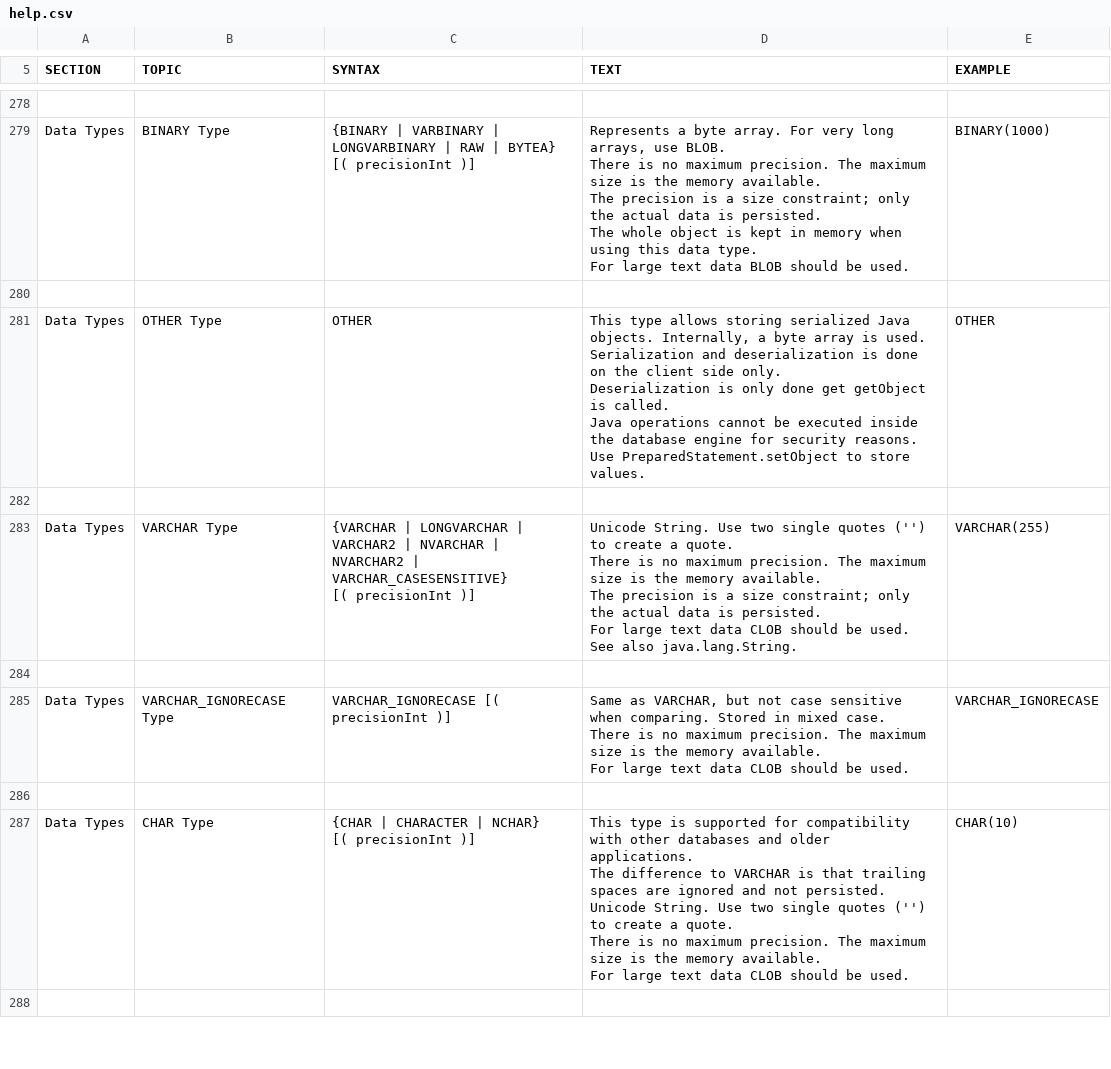
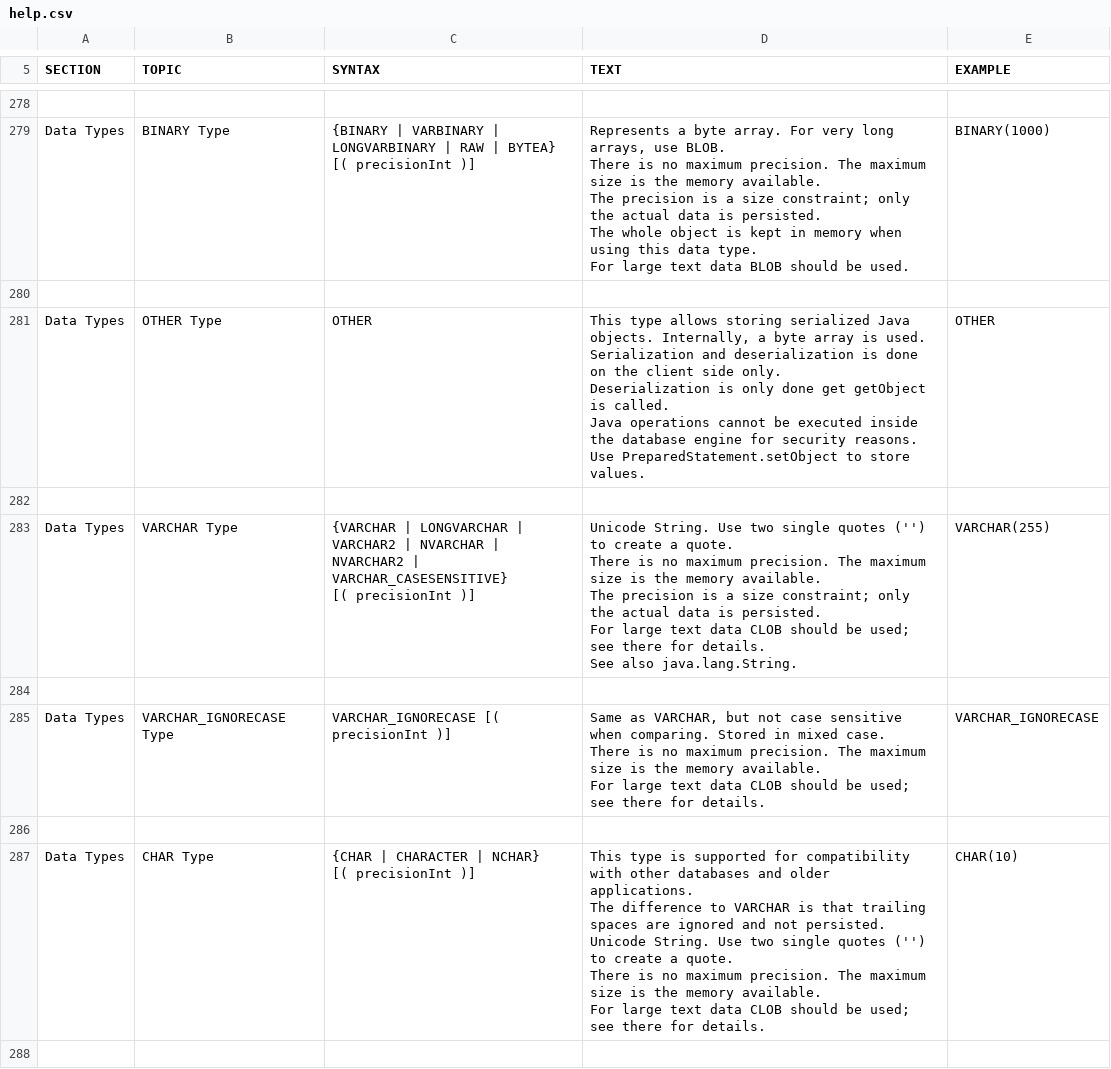
Before and after one commit to coderplay/h2-bitmap, a CSV file: h2/src/main/org/h2/res/help.csv, drawn as a sheet; only a part is shown, gaps mark what is left out; the diff covers the shown part only.

```diff
--- a/h2/src/main/org/h2/res/help.csv
+++ b/h2/src/main/org/h2/res/help.csv
@@ -1678,38 +1680,38 @@ OTHER
 
-"Data Types","VARCHAR Type","
-{VARCHAR | LONGVARCHAR |
-VARCHAR2 | NVARCHAR | NVARCHAR2 | VARCHAR_CASESENSITIVE}
-[( precisionInt )]
-","
-Unicode String. Use two single quotes ('') to create a quote.
-There is no maximum precision. The maximum size is the memory available.
-The precision is a size constraint; only the actual data is persisted.
-For large text data CLOB should be used.
-See also java.lang.String.
-","
-VARCHAR(255)
-"
+"Data Types","VARCHAR Type","
+{VARCHAR | LONGVARCHAR |
+VARCHAR2 | NVARCHAR | NVARCHAR2 | VARCHAR_CASESENSITIVE}
+[( precisionInt )]
+","
+Unicode String. Use two single quotes ('') to create a quote.
+There is no maximum precision. The maximum size is the memory available.
+The precision is a size constraint; only the actual data is persisted.
+For large text data CLOB should be used; see there for details.
+See also java.lang.String.
+","
+VARCHAR(255)
+"
 
-"Data Types","VARCHAR_IGNORECASE Type","
-VARCHAR_IGNORECASE [( precisionInt )]
-","
-Same as VARCHAR, but not case sensitive when comparing. Stored in mixed case.
-There is no maximum precision. The maximum size is the memory available.
-For large text data CLOB should be used.
-","
-VARCHAR_IGNORECASE
-"
+"Data Types","VARCHAR_IGNORECASE Type","
+VARCHAR_IGNORECASE [( precisionInt )]
+","
+Same as VARCHAR, but not case sensitive when comparing. Stored in mixed case.
+There is no maximum precision. The maximum size is the memory available.
+For large text data CLOB should be used; see there for details.
+","
+VARCHAR_IGNORECASE
+"
 
-"Data Types","CHAR Type","
-{CHAR | CHARACTER | NCHAR}
-[( precisionInt )]
-","
-This type is supported for compatibility with other databases and older applications.
-The difference to VARCHAR is that trailing spaces are ignored and not persisted.
-Unicode String. Use two single quotes ('') to create a quote.
-There is no maximum precision. The maximum size is the memory available.
-For large text data CLOB should be used.
-","
-CHAR(10)
-"
+"Data Types","CHAR Type","
+{CHAR | CHARACTER | NCHAR}
+[( precisionInt )]
+","
+This type is supported for compatibility with other databases and older applications.
+The difference to VARCHAR is that trailing spaces are ignored and not persisted.
+Unicode String. Use two single quotes ('') to create a quote.
+There is no maximum precision. The maximum size is the memory available.
+For large text data CLOB should be used; see there for details.
+","
+CHAR(10)
+"
 
```
Also changed, not shown: 4 edited cells elsewhere in this file, 1 other file.
